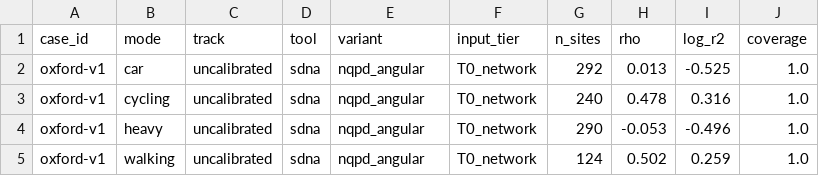
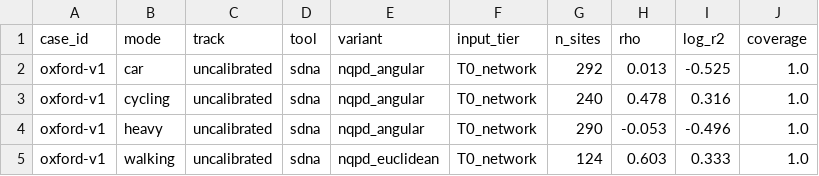
Before and after one commit to Robinlovelace/aadtbench, a CSV file: leaderboard-summary.csv, drawn as a sheet.

Commit message:
Timeout kills the whole process group (sDNA child processes survived the kill) and removes leftover temp files; summary with sDNA rows

```diff
--- a/leaderboard-summary.csv
+++ b/leaderboard-summary.csv
@@ -4,2 +4,2 @@ oxford-v1,cycling,uncalibrated,sdna,nqpd_angular,T0_network,240,0.478,0.316,1.0
 oxford-v1,heavy,uncalibrated,sdna,nqpd_angular,T0_network,290,-0.053,-0.496,1.0
-oxford-v1,walking,uncalibrated,sdna,nqpd_angular,T0_network,124,0.502,0.259,1.0
+oxford-v1,walking,uncalibrated,sdna,nqpd_euclidean,T0_network,124,0.603,0.333,1.0
```
Also changed, not shown: 3 other files.
